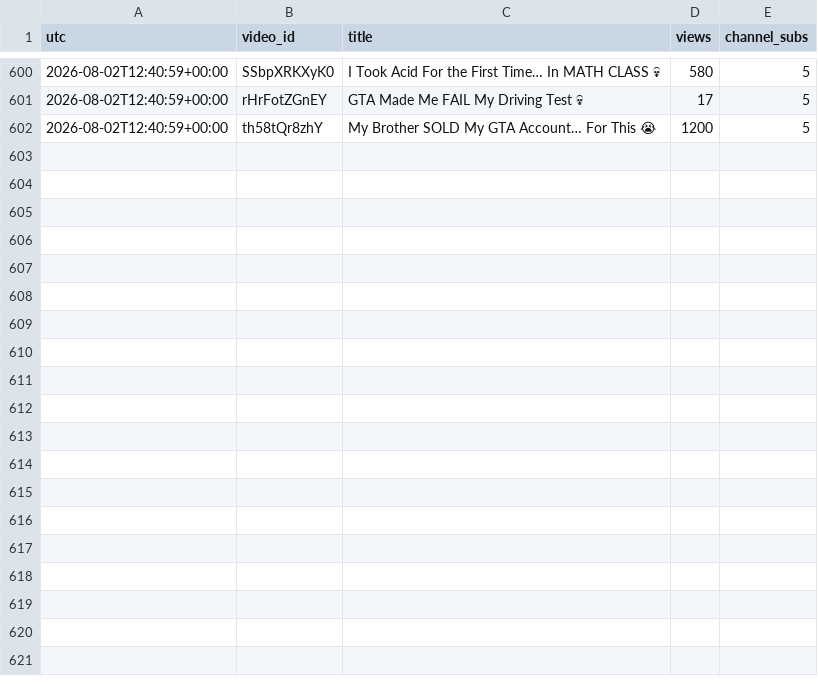
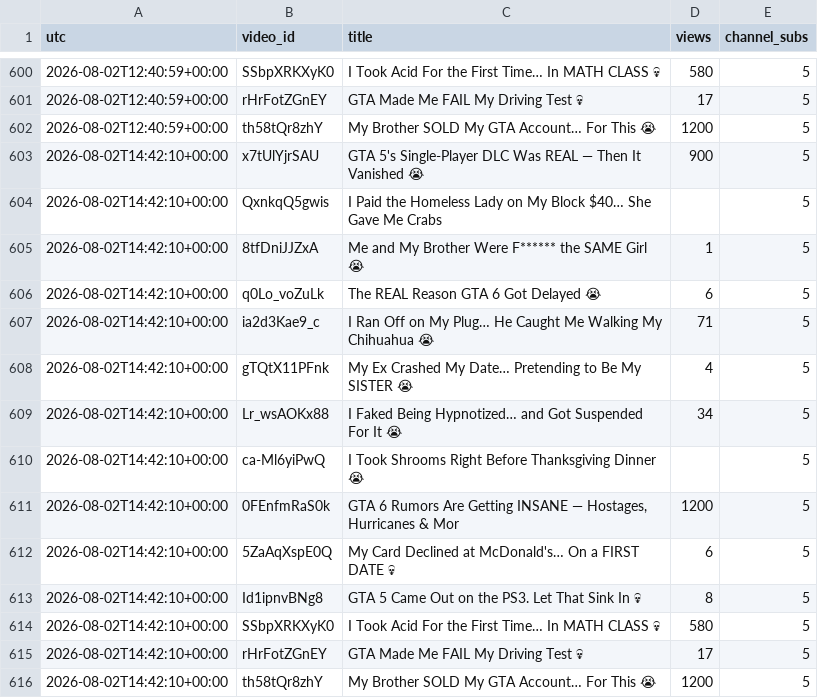
Before and after one commit to keegan-07/yt-stats, a CSV file: stats/npc-wasted.csv, drawn as a sheet; only a part is shown, gaps mark what is left out.

```diff
--- a/stats/npc-wasted.csv
+++ b/stats/npc-wasted.csv
@@ -602 +602,15 @@ utc,video_id,title,views,channel_subs
 2026-08-02T12:40:59+00:00,th58tQr8zhY,My Brother SOLD My GTA Account… For This 😭,1200,5
+2026-08-02T14:42:10+00:00,x7tUlYjrSAU,GTA 5's Single-Player DLC Was REAL — Then It Vanished 😭,900,5
+2026-08-02T14:42:10+00:00,QxnkqQ5gwis,I Paid the Homeless Lady on My Block $40… She Gave Me Crabs ,,5
+2026-08-02T14:42:10+00:00,8tfDniJJZxA,Me and My Brother Were F****** the SAME Girl 😭,1,5
+2026-08-02T14:42:10+00:00,q0Lo_voZuLk,The REAL Reason GTA 6 Got Delayed 😭,6,5
+2026-08-02T14:42:10+00:00,ia2d3Kae9_c,I Ran Off on My Plug… He Caught Me Walking My Chihuahua 😭,71,5
+2026-08-02T14:42:10+00:00,gTQtX11PFnk,My Ex Crashed My Date… Pretending to Be My SISTER 😭,4,5
+2026-08-02T14:42:10+00:00,Lr_wsAOKx88,I Faked Being Hypnotized… and Got Suspended For It 😭,34,5
+2026-08-02T14:42:10+00:00,ca-Ml6yiPwQ,I Took Shrooms Right Before Thanksgiving Dinner 😭,,5
+2026-08-02T14:42:10+00:00,0FEnfmRaS0k,"GTA 6 Rumors Are Getting INSANE — Hostages, Hurricanes & Mor",1200,5
+2026-08-02T14:42:10+00:00,5ZaAqXspE0Q,My Card Declined at McDonald's… On a FIRST DATE 💀,6,5
+2026-08-02T14:42:10+00:00,Id1ipnvBNg8,GTA 5 Came Out on the PS3. Let That Sink In 💀,8,5
+2026-08-02T14:42:10+00:00,SSbpXRKXyK0,I Took Acid For the First Time… In MATH CLASS 💀,580,5
+2026-08-02T14:42:10+00:00,rHrFotZGnEY,GTA Made Me FAIL My Driving Test 💀,17,5
+2026-08-02T14:42:10+00:00,th58tQr8zhY,My Brother SOLD My GTA Account… For This 😭,1200,5
```
